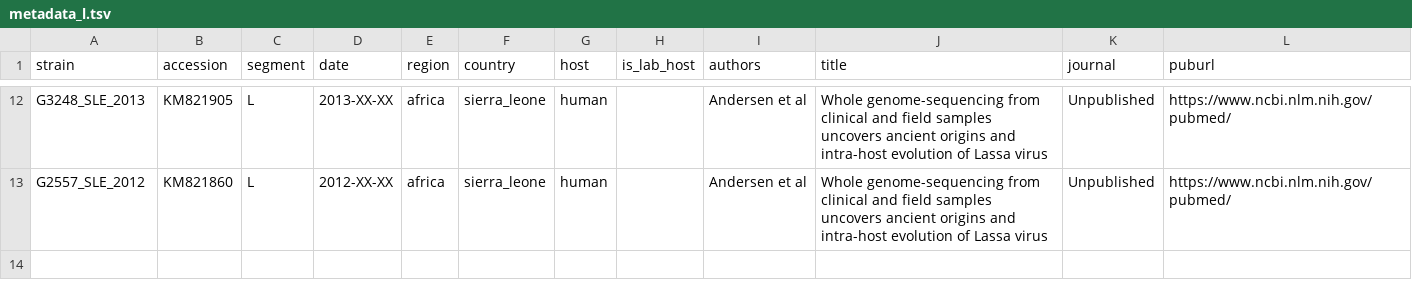
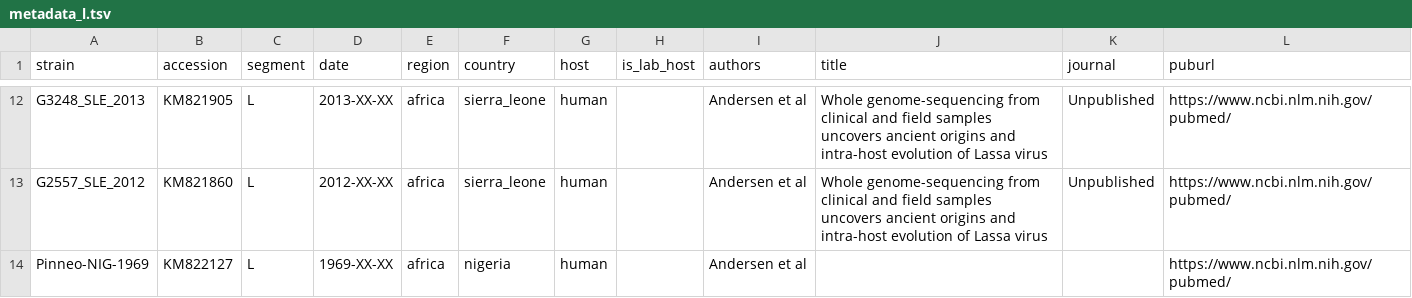
Before and after one commit to nextstrain/lassa, a TSV file: phylogenetic/example_data/metadata_l.tsv, drawn as a sheet; only a part is shown, gaps mark what is left out.

```diff
--- a/phylogenetic/example_data/metadata_l.tsv
+++ b/phylogenetic/example_data/metadata_l.tsv
@@ -13 +13,2 @@ G3248_SLE_2013	KM821905	L	2013-XX-XX	africa	sierra_leone	human		Andersen et al	W
 G2557_SLE_2012	KM821860	L	2012-XX-XX	africa	sierra_leone	human		Andersen et al	Whole genome-sequencing from clinical and field samples uncovers ancient origins and intra-host evolution of Lassa virus	Unpublished	https://www.ncbi.nlm.nih.gov/pubmed/
+Pinneo-NIG-1969	KM822127	L	1969-XX-XX	africa	nigeria	human		Andersen et al			https://www.ncbi.nlm.nih.gov/pubmed/
```
Also changed, not shown: phylogenetic/example_data/metadata_s.tsv, 2 other files.
